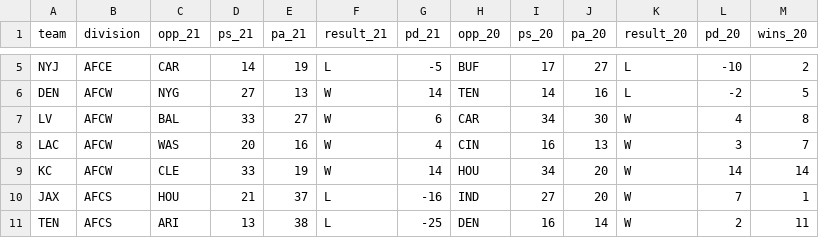
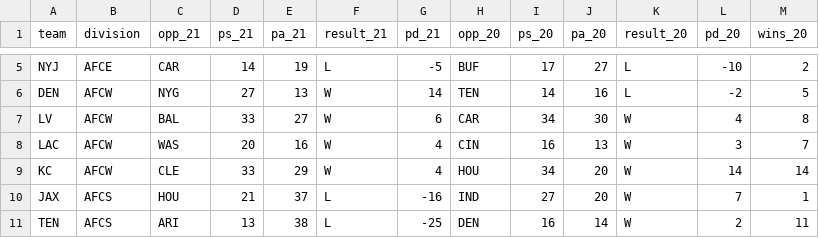
Before and after one commit to gcdean38/MSM_python, a CSV file: mutv/DDD0916_results.csv, drawn as a sheet; only a part is shown, gaps mark what is left out.

Commit message:
typo

```diff
--- a/mutv/DDD0916_results.csv
+++ b/mutv/DDD0916_results.csv
@@ -8,3 +8,3 @@ LV,AFCW,BAL,33,27,W,6,CAR,34,30,W,4,8
 LAC,AFCW,WAS,20,16,W,4,CIN,16,13,W,3,7
-KC,AFCW,CLE,33,19,W,14,HOU,34,20,W,14,14
+KC,AFCW,CLE,33,29,W,4,HOU,34,20,W,14,14
 JAX,AFCS,HOU,21,37,L,-16,IND,27,20,W,7,1
```
